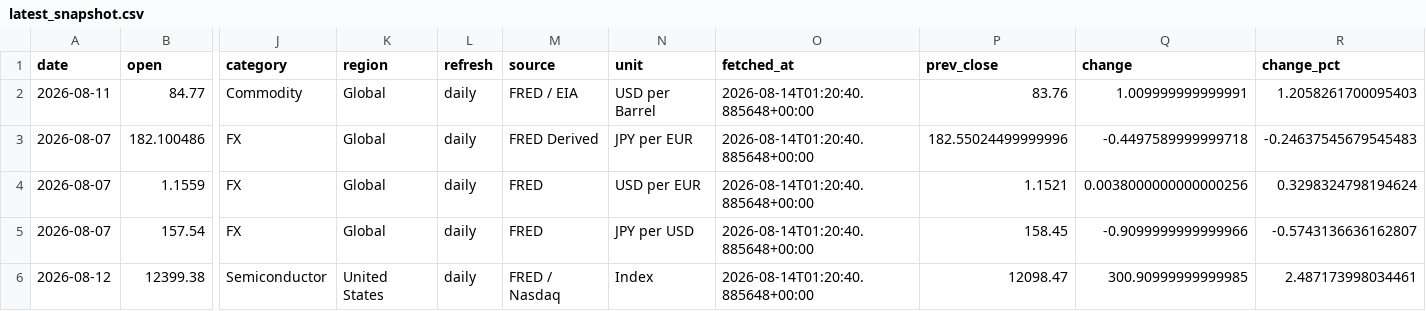
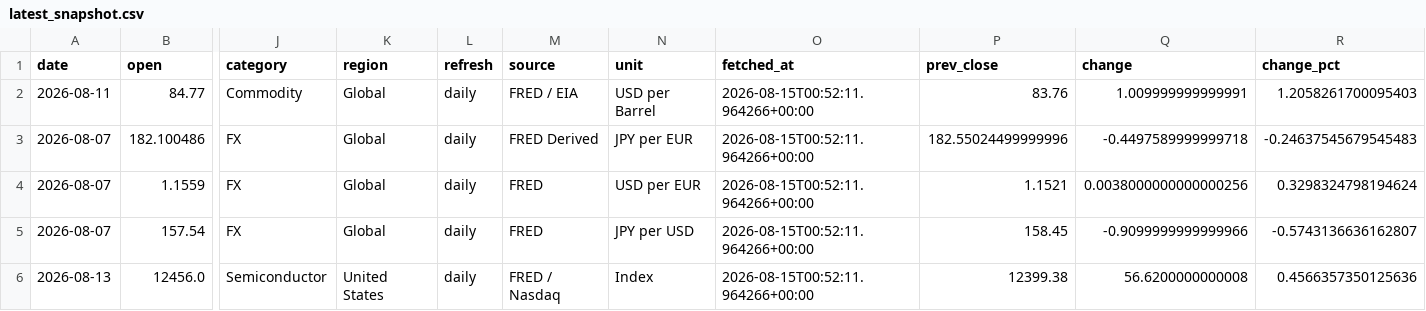
Before and after one commit to tomoki1982/Trend-Analysis, a CSV file: data/latest_snapshot.csv, drawn as a sheet; only a part is shown, gaps mark what is left out; removed rows and columns are numbered as before the commit, all else as after; rows hold the shown columns only; the diff names each change by its address in the sheet, - before the commit and + after, or states it on an @@ line.

```diff
--- a/data/latest_snapshot.csv
+++ b/data/latest_snapshot.csv
-O2:O5 (fetched_at): 2026-08-14T01:20:40.885648+00:00
+O2:O5 (fetched_at): 2026-08-15T00:52:11.964266+00:00
-row 6: 2026-08-12 | 12399.38 | Semiconductor | United States | daily | FRED / Nasdaq | Index | 2026-08-14T01:20:40.885648+00:00 | 12098.47 | 300.90999999999985 | 2.487173998034461
+row 6: 2026-08-13 | 12456.0 | Semiconductor | United States | daily | FRED / Nasdaq | Index | 2026-08-15T00:52:11.964266+00:00 | 12399.38 | 56.6200000000008 | 0.4566357350125636
```
Also changed, not shown: data/history_daily_2026.csv.
